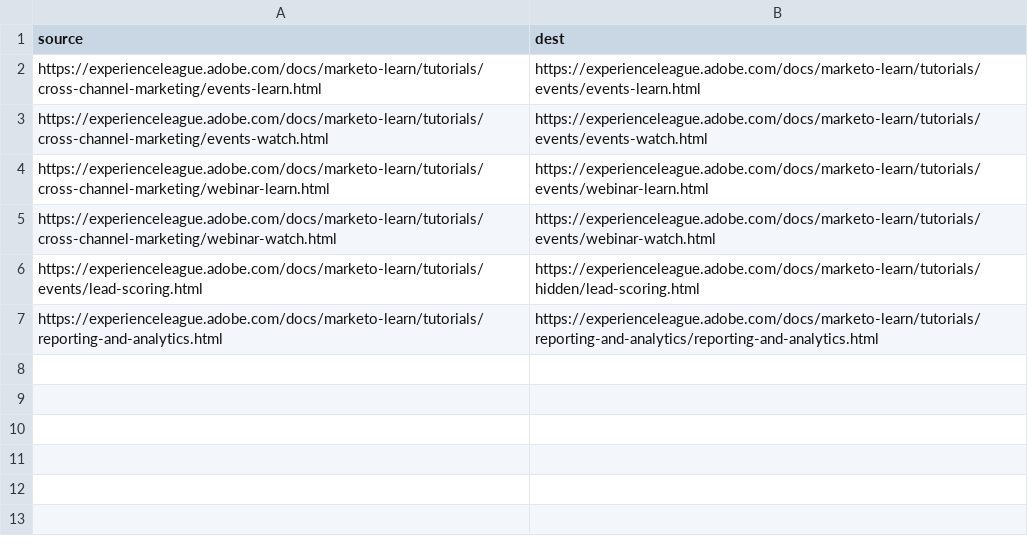
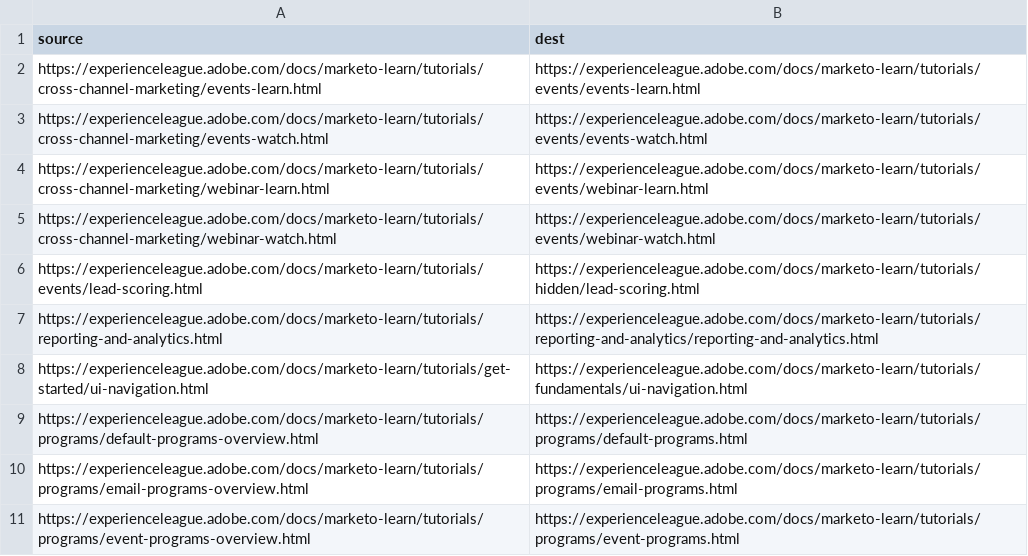
Before and after one commit to AdobeDocs/marketo-learn.it-IT, a CSV file: redirects.csv, drawn as a sheet.

Commit message:
Sync non localizable files for core commit eb2c2bc28f352b0fc2681e2b20fe94e86a459a41

```diff
--- a/redirects.csv
+++ b/redirects.csv
@@ -7 +7,5 @@ https://experienceleague.adobe.com/docs/marketo-learn/tutorials/events/lead-scor
 https://experienceleague.adobe.com/docs/marketo-learn/tutorials/reporting-and-analytics.html,https://experienceleague.adobe.com/docs/marketo-learn/tutorials/reporting-and-analytics/reporting-and-analytics.html
+https://experienceleague.adobe.com/docs/marketo-learn/tutorials/get-started/ui-navigation.html,https://experienceleague.adobe.com/docs/marketo-learn/tutorials/fundamentals/ui-navigation.html
+https://experienceleague.adobe.com/docs/marketo-learn/tutorials/programs/default-programs-overview.html,https://experienceleague.adobe.com/docs/marketo-learn/tutorials/programs/default-programs.html
+https://experienceleague.adobe.com/docs/marketo-learn/tutorials/programs/email-programs-overview.html,https://experienceleague.adobe.com/docs/marketo-learn/tutorials/programs/email-programs.html
+https://experienceleague.adobe.com/docs/marketo-learn/tutorials/programs/event-programs-overview.html,https://experienceleague.adobe.com/docs/marketo-learn/tutorials/programs/event-programs.html
```
